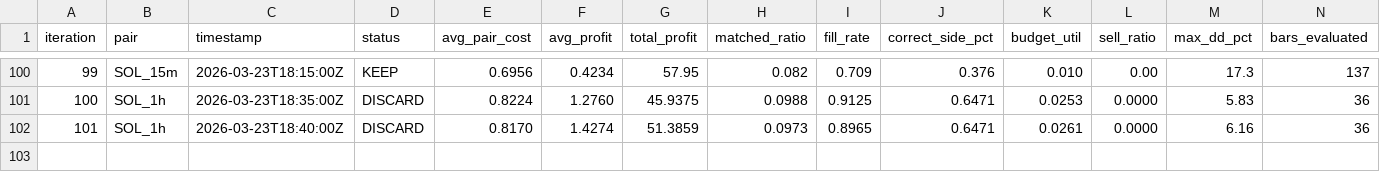
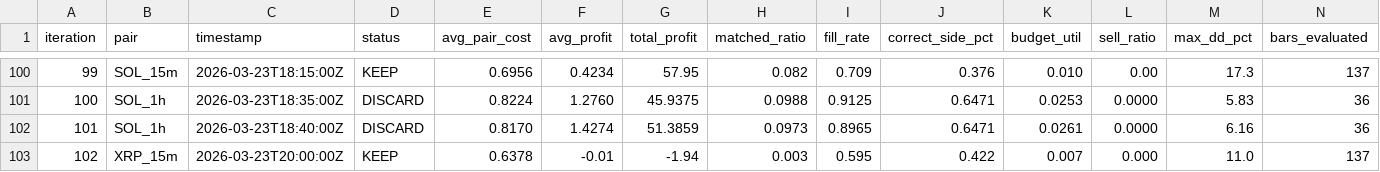
Before and after one commit to mantotan/quant-modelling, a TSV file: autoresearch/dutch/results.tsv, drawn as a sheet; only a part is shown, gaps mark what is left out; rows hold the shown columns only; the diff names each change by its address in the sheet, - before the commit and + after, or states it on an @@ line.

```diff
--- a/autoresearch/dutch/results.tsv
+++ b/autoresearch/dutch/results.tsv
+row 103: 102 | XRP_15m | 2026-03-23T20:00:00Z | KEEP | 0.6378 | -0.01 | -1.94 | 0.003 | 0.595 | 0.422 | 0.007 | 0.000 | 11.0 | 137
```
Also changed, not shown: 6 other files.
